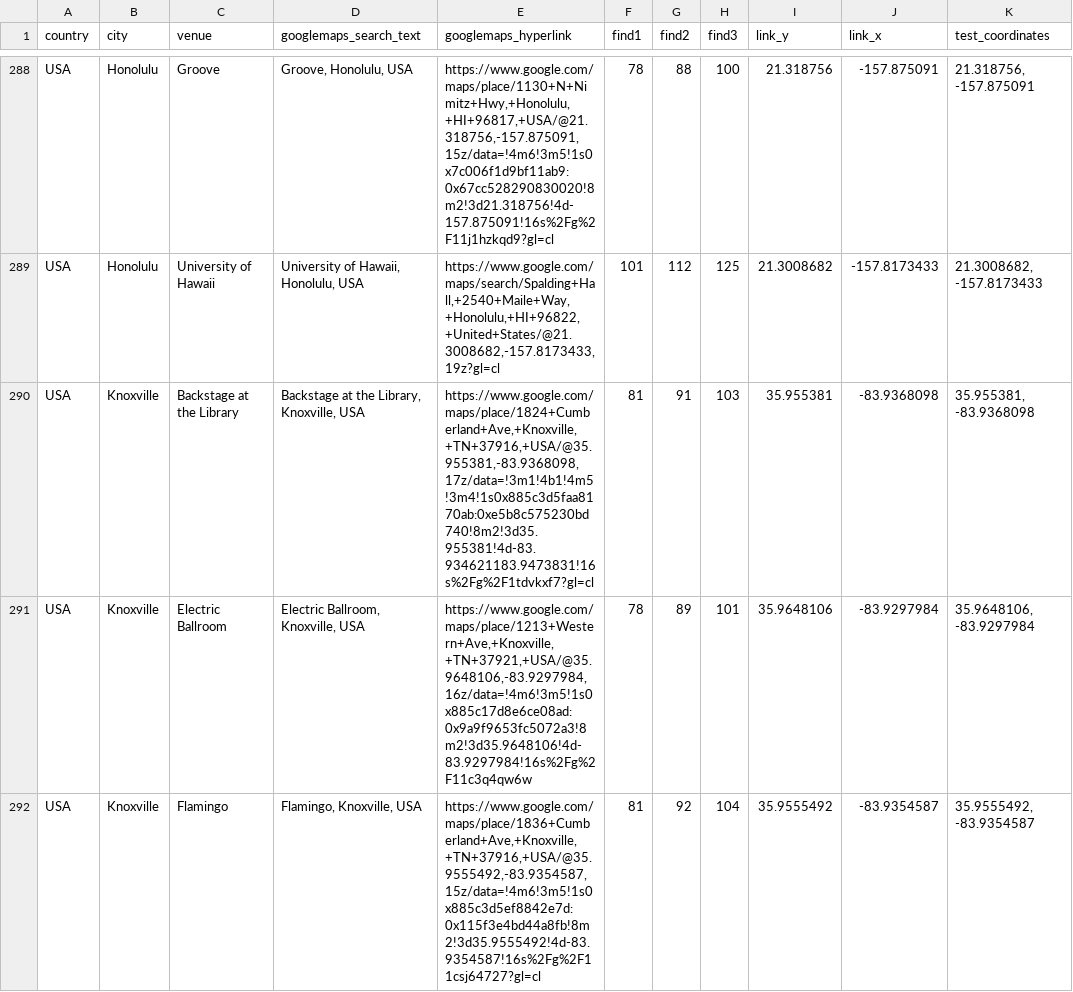
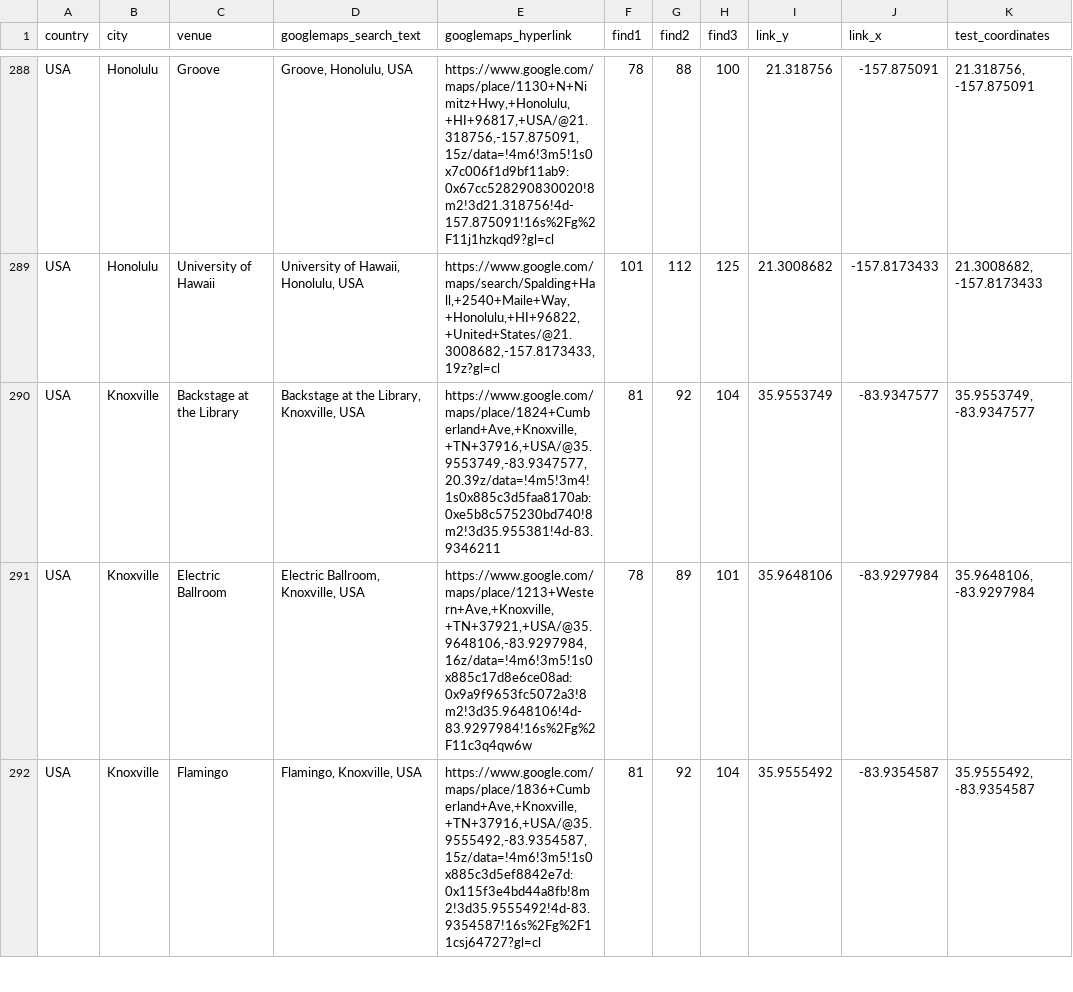
Before and after one commit to alexmitrani/Repeatr, a CSV file: inst/extdata/fls_venue_geocoding.csv, drawn as a sheet; only a part is shown, gaps mark what is left out; the diff names each change by its address in the sheet, - before the commit and + after, or states it on an @@ line.

Commit message:
Update fls_venue_geocoding.csv

```diff
--- a/inst/extdata/fls_venue_geocoding.csv
+++ b/inst/extdata/fls_venue_geocoding.csv
-E290 (googlemaps_hyperlink): https://www.google.com/maps/place/1824+Cumberland+Ave,+Knoxville,+TN+37916,+USA/@35.955381,-83.9368098,17z/data=!3m1!4b1!4m5!3m4!1s0x885c3d5faa8170ab:0xe5b8c575230bd740!8m2!3d35.955381!4d-83.934621183.9473831!16s%2Fg%2F1tdvkxf7?gl=cl
+E290 (googlemaps_hyperlink): https://www.google.com/maps/place/1824+Cumberland+Ave,+Knoxville,+TN+37916,+USA/@35.9553749,-83.9347577,20.39z/data=!4m5!3m4!1s0x885c3d5faa8170ab:0xe5b8c575230bd740!8m2!3d35.955381!4d-83.9346211
-G290 (find2): 91
+G290 (find2): 92
-H290 (find3): 103
+H290 (find3): 104
-I290 (link_y): 35.955381
+I290 (link_y): 35.9553749
-J290 (link_x): -83.9368098
+J290 (link_x): -83.9347577
-K290 (test_coordinates): 35.955381, -83.9368098
+K290 (test_coordinates): 35.9553749, -83.9347577
```
